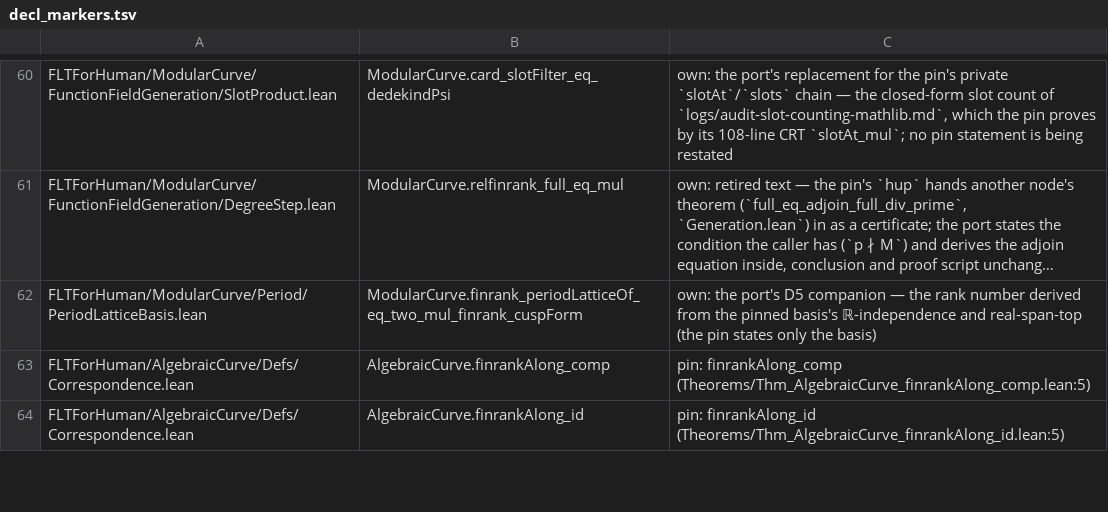
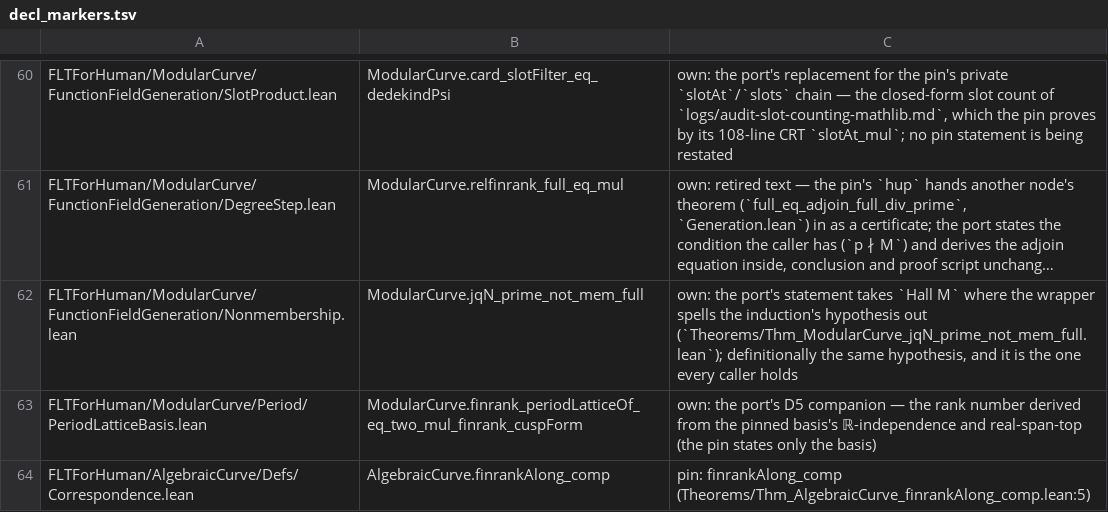
Before and after one commit to htzh/flt_for_human, a TSV file: lean/spec/decl_markers.tsv, drawn as a sheet; only a part is shown, gaps mark what is left out; the shorter side is filled out with more unchanged rows; long unchanged cells end in …; the diff names each change by its address in the sheet, - before the commit and + after, or states it on an @@ line.

```diff
--- a/lean/spec/decl_markers.tsv
+++ b/lean/spec/decl_markers.tsv
+row 62: FLTForHuman/ModularCurve/FunctionFieldGeneration/Nonmembership.lean | ModularCurve.jqN_prime_not_mem_full | own: the port's statement takes `Hall M` where the wrapper spells the induction's hypothesis out (`Theorems/Thm_ModularCurve_jqN_prime_not_mem_full.lean`); definitionally the same hypothesis, and it is the one every caller holds
```
Also changed, not shown: 2 other files.
